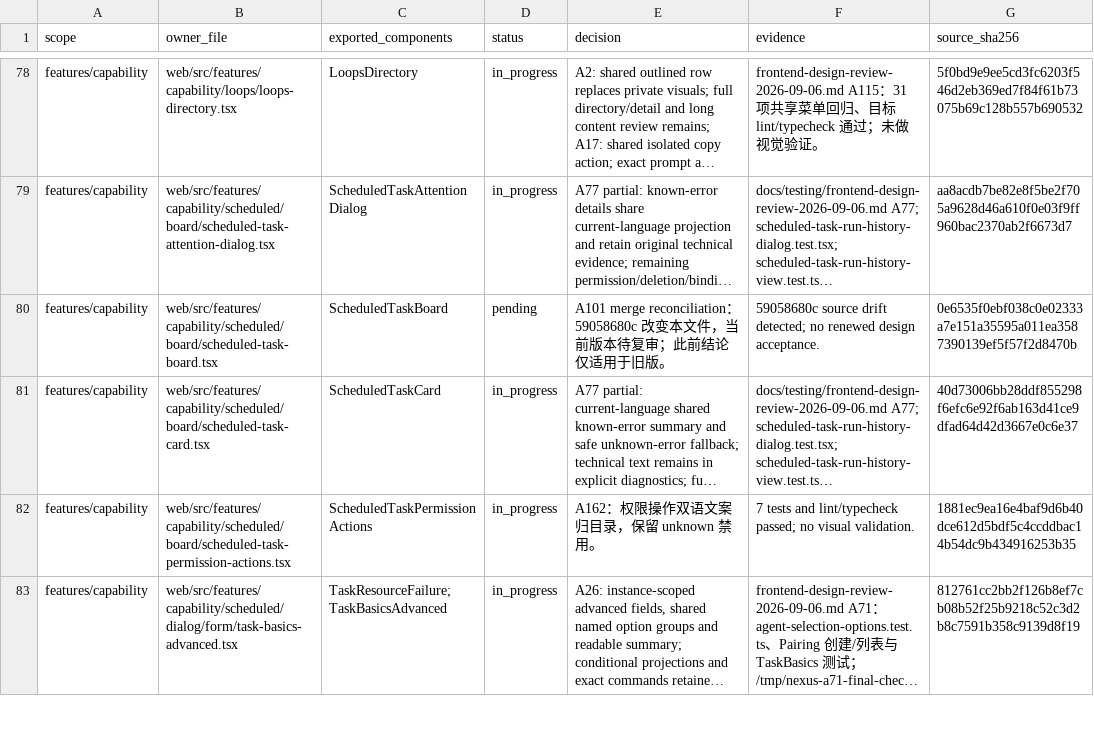
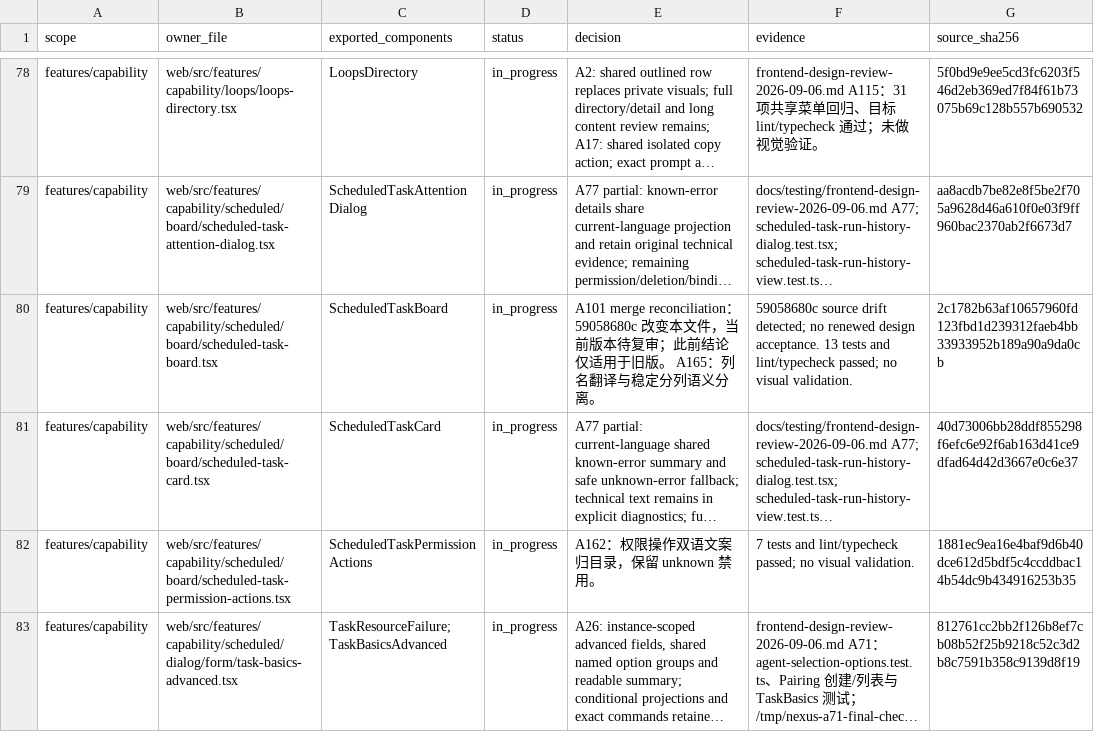
Before and after one commit to nexus-research-lab/nexus, a CSV file: docs/testing/frontend-design-review-2026-09-06.csv, drawn as a sheet; only a part is shown, gaps mark what is left out; long unchanged cells end in …; the diff names each change by its address in the sheet, - before the commit and + after, or states it on an @@ line.

Commit message:
:globe_with_meridians: Translate scheduled board column headings

```diff
--- a/docs/testing/frontend-design-review-2026-09-06.csv
+++ b/docs/testing/frontend-design-review-2026-09-06.csv
-D80 (status): pending
+D80 (status): in_progress
-E80 (decision): …于旧版。
+E80 (decision): …于旧版。 A165：列名翻译与稳定分列语义分离。
-F80 (evidence): …design acceptance.
+F80 (evidence): …design acceptance. 13 tests and lint/typecheck passed; no visual validation.
-G80 (source_sha256): 0e6535f0ebf038c0e02333a7e151a35595a011ea3587390139ef5f57f2d8470b
+G80 (source_sha256): 2c1782b63af10657960fd123fbd1d239312faeb4bb33933952b189a90a9da0cb
```
Also changed, not shown: 8 other files.
